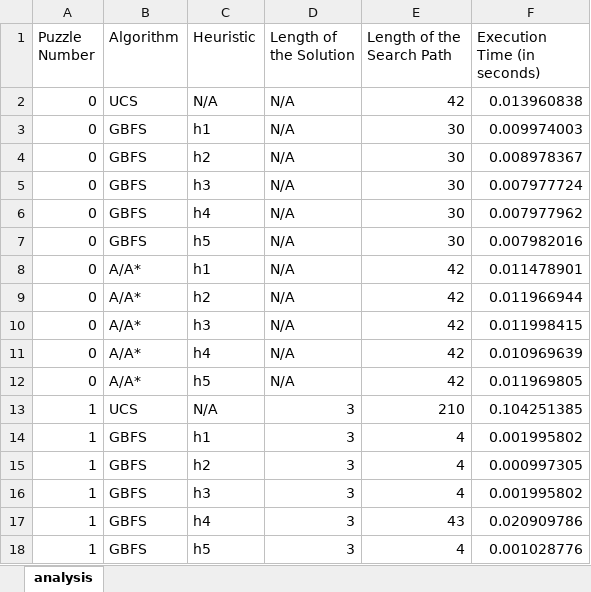
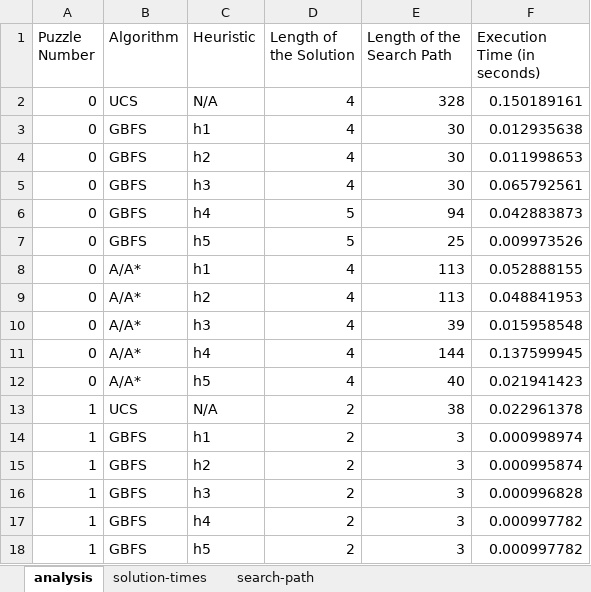
Before and after one commit to Sobhan-M/comp472-project2, an Excel workbook: output/analysis.xlsx, sheet analysis, drawn as a sheet; only a part is shown; values as stored, in another font and other column widths than the file's, no borders; table styles not drawn; the diff covers the shown part only; the diff names each change by its address in the sheet, - before the commit and + after, or states it on an @@ line.

Commit message:
Wrote Analysis

```diff
--- a/output/analysis.xlsx (sheet analysis)
+++ b/output/analysis.xlsx (sheet analysis)
+sheet tab: solution-times
+sheet tab: search-path
-D2:D5 (Length of the Solution): N/A
+D2:D5 (Length of the Solution): 4
-E2 (Length of the Search Path): 42
+E2 (Length of the Search Path): 328
-F2 (Execution Time (in seconds)): 0.013960838
+F2 (Execution Time (in seconds)): 0.150189161
-F3 (Execution Time (in seconds)): 0.009974003
+F3 (Execution Time (in seconds)): 0.012935638
-F4 (Execution Time (in seconds)): 0.008978367
+F4 (Execution Time (in seconds)): 0.011998653
-F5 (Execution Time (in seconds)): 0.007977724
+F5 (Execution Time (in seconds)): 0.065792561
-D6:D7 (Length of the Solution): N/A
+D6:D7 (Length of the Solution): 5
-E6 (Length of the Search Path): 30
+E6 (Length of the Search Path): 94
-F6 (Execution Time (in seconds)): 0.007977962
+F6 (Execution Time (in seconds)): 0.042883873
-E7 (Length of the Search Path): 30
+E7 (Length of the Search Path): 25
-F7 (Execution Time (in seconds)): 0.007982016
+F7 (Execution Time (in seconds)): 0.009973526
-D8:D12 (Length of the Solution): N/A
+D8:D12 (Length of the Solution): 4
-E8:E9 (Length of the Search Path): 42
+E8:E9 (Length of the Search Path): 113
-F8 (Execution Time (in seconds)): 0.011478901
+F8 (Execution Time (in seconds)): 0.052888155
-F9 (Execution Time (in seconds)): 0.011966944
+F9 (Execution Time (in seconds)): 0.048841953
-E10 (Length of the Search Path): 42
+E10 (Length of the Search Path): 39
-F10 (Execution Time (in seconds)): 0.011998415
+F10 (Execution Time (in seconds)): 0.015958548
-E11 (Length of the Search Path): 42
+E11 (Length of the Search Path): 144
-F11 (Execution Time (in seconds)): 0.010969639
+F11 (Execution Time (in seconds)): 0.137599945
-E12 (Length of the Search Path): 42
+E12 (Length of the Search Path): 40
-F12 (Execution Time (in seconds)): 0.011969805
+F12 (Execution Time (in seconds)): 0.021941423
-D13:D18 (Length of the Solution): 3
+D13:D18 (Length of the Solution): 2
-E13 (Length of the Search Path): 210
+E13 (Length of the Search Path): 38
-F13 (Execution Time (in seconds)): 0.104251385
+F13 (Execution Time (in seconds)): 0.022961378
-E14:E16 (Length of the Search Path): 4
+E14:E16 (Length of the Search Path): 3
-F14 (Execution Time (in seconds)): 0.001995802
+F14 (Execution Time (in seconds)): 0.000998974
-F15 (Execution Time (in seconds)): 0.000997305
+F15 (Execution Time (in seconds)): 0.000995874
-F16 (Execution Time (in seconds)): 0.001995802
+F16 (Execution Time (in seconds)): 0.000996828
-E17 (Length of the Search Path): 43
+E17 (Length of the Search Path): 3
-F17 (Execution Time (in seconds)): 0.020909786
+F17 (Execution Time (in seconds)): 0.000997782
-E18 (Length of the Search Path): 4
+E18 (Length of the Search Path): 3
-F18 (Execution Time (in seconds)): 0.001028776
+F18 (Execution Time (in seconds)): 0.000997782
```
Also changed, not shown: 1436 edited cells elsewhere in this sheet, charts or pictures, 9 other files.
